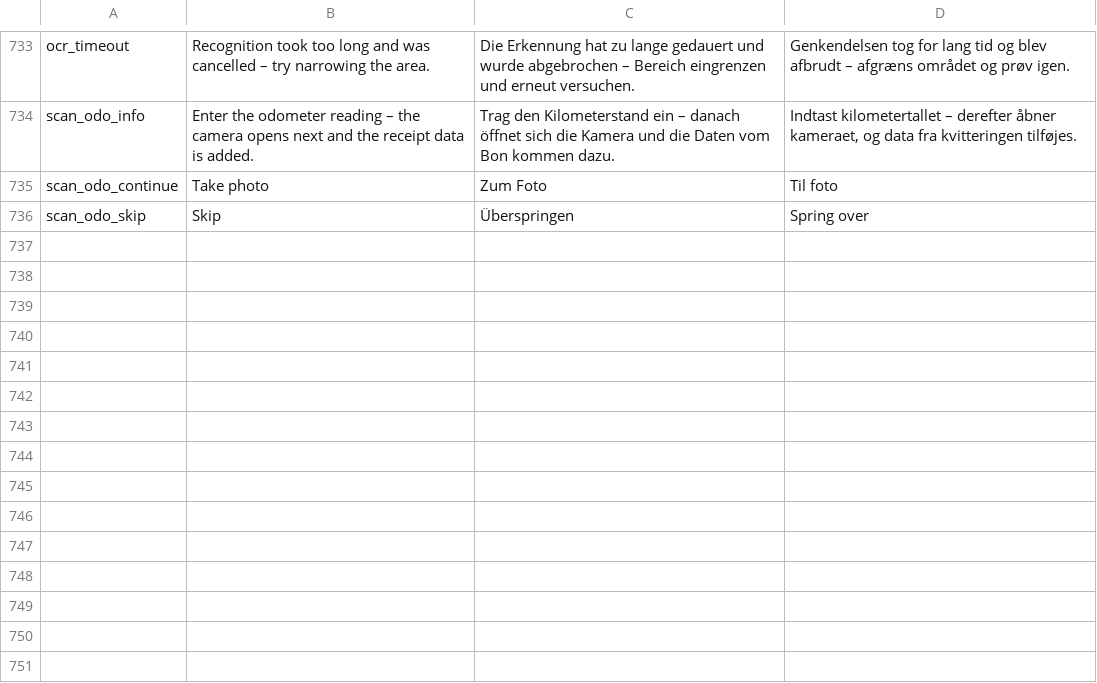
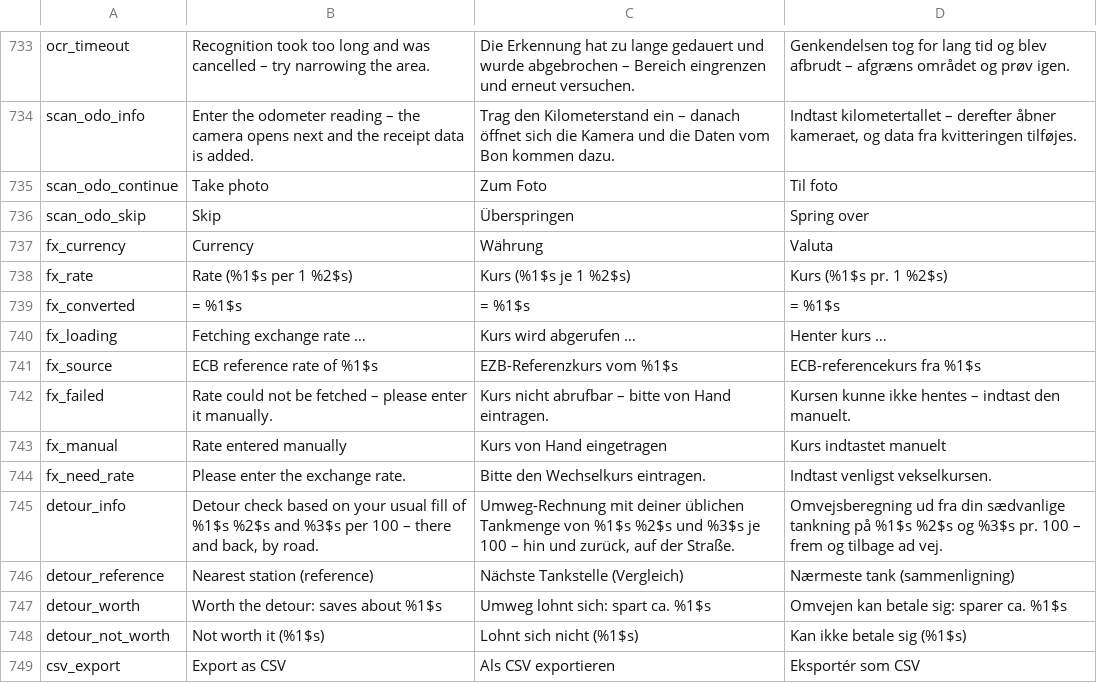
Before and after one commit to RidgebackAttack/FuelAndWrench, a TSV file: tools/i18n/strings.tsv, drawn as a sheet; only a part is shown, gaps mark what is left out; the diff names each change by its address in the sheet, - before the commit and + after, or states it on an @@ line.

```diff
--- a/tools/i18n/strings.tsv
+++ b/tools/i18n/strings.tsv
+row 737: fx_currency | Currency | Währung | Valuta
+row 738: fx_rate | Rate (%1$s per 1 %2$s) | Kurs (%1$s je 1 %2$s) | Kurs (%1$s pr. 1 %2$s)
+row 739: fx_converted | = %1$s | = %1$s | = %1$s
+row 740: fx_loading | Fetching exchange rate … | Kurs wird abgerufen … | Henter kurs …
+row 741: fx_source | ECB reference rate of %1$s | EZB-Referenzkurs vom %1$s | ECB-referencekurs fra %1$s
+row 742: fx_failed | Rate could not be fetched – please enter it manually. | Kurs nicht abrufbar – bitte von Hand eintragen. | Kursen kunne ikke hentes – indtast den manuelt.
+row 743: fx_manual | Rate entered manually | Kurs von Hand eingetragen | Kurs indtastet manuelt
+row 744: fx_need_rate | Please enter the exchange rate. | Bitte den Wechselkurs eintragen. | Indtast venligst vekselkursen.
+row 745: detour_info | Detour check based on your usual fill of %1$s %2$s and %3$s per 100 – there and back, by road. | Umweg-Rechnung mit deiner üblichen Tankmenge von %1$s %2$s und %3$s je 100 – hin und zurück, auf der Straße. | Omvejsberegning ud fra din sædvanlige tankning på %1$s %2$s og %3$s pr. 100 – frem og tilbage ad vej.
+row 746: detour_reference | Nearest station (reference) | Nächste Tankstelle (Vergleich) | Nærmeste tank (sammenligning)
+row 747: detour_worth | Worth the detour: saves about %1$s | Umweg lohnt sich: spart ca. %1$s | Omvejen kan betale sig: sparer ca. %1$s
+row 748: detour_not_worth | Not worth it (%1$s) | Lohnt sich nicht (%1$s) | Kan ikke betale sig (%1$s)
+row 749: csv_export | Export as CSV | Als CSV exportieren | Eksportér som CSV
```
Also changed, not shown: 19 other files.
